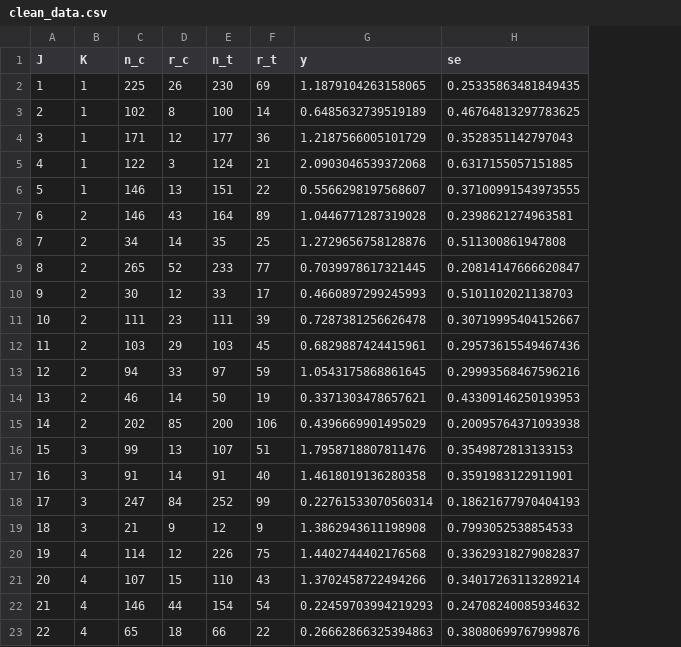
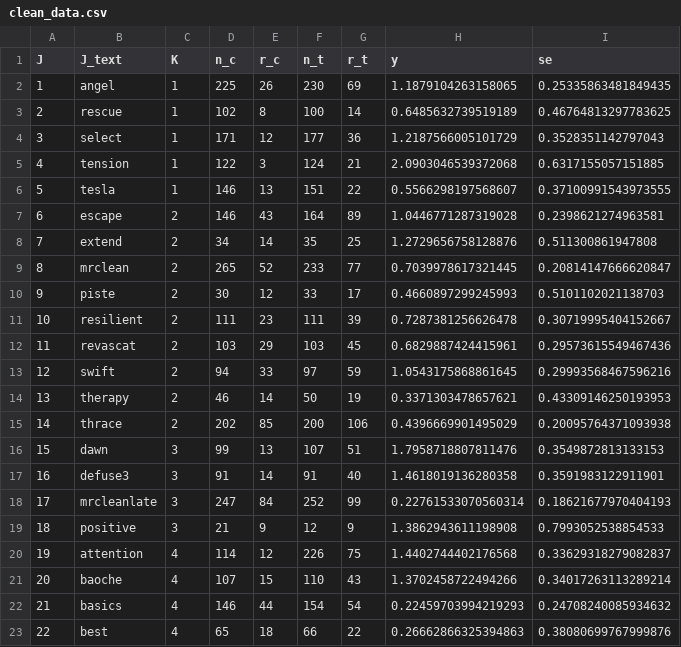
Before and after one commit to brad-kolb/comparative_effect_thrombectomy, a CSV file: data/clean_data.csv, drawn as a sheet; the diff names each change by its address in the sheet, - before the commit and + after, or states it on an @@ line.

```diff
--- a/data/clean_data.csv
+++ b/data/clean_data.csv
+column B (J_text), rows 2-23: angel | rescue | select | tension | tesla | escape | extend | mrclean | piste | resilient | revascat | swift | therapy | thrace | dawn | defuse3 | mrcleanlate | positive | attention | baoche | basics | best
```
Also changed, not shown: 31 other files.
